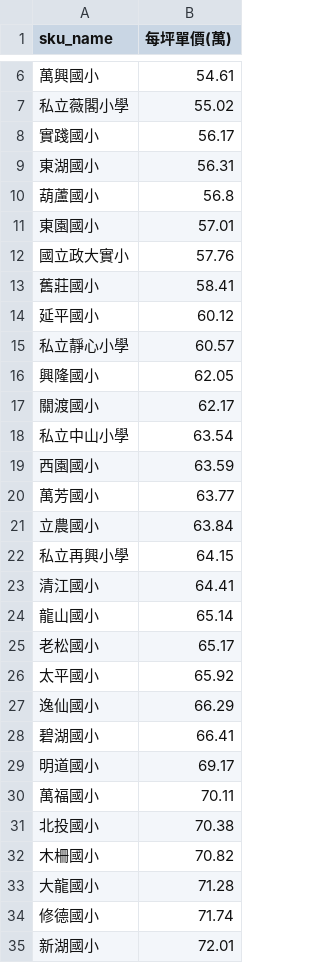
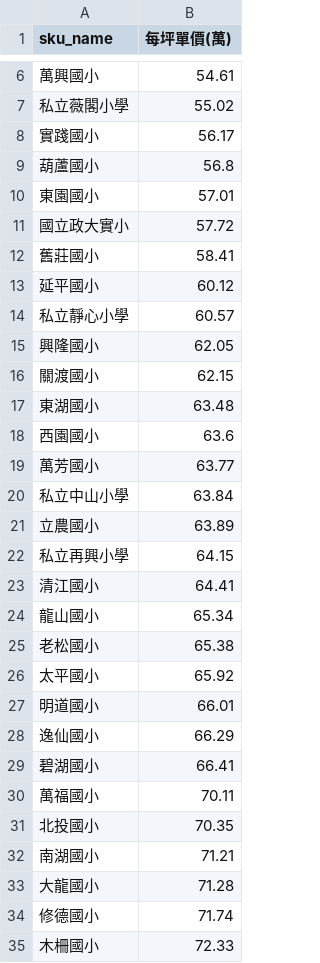
Before and after one commit to SSP6258/house_app, a CSV file: house_data/database/SKU_ave.csv, drawn as a sheet; only a part is shown, gaps mark what is left out; the diff covers the shown part only.

```diff
--- a/house_data/database/SKU_ave.csv
+++ b/house_data/database/SKU_ave.csv
@@ -8,6 +8,5 @@
 實踐國小,56.17
-東湖國小,56.31
 葫蘆國小,56.8
 東園國小,57.01
-國立政大實小,57.76
+國立政大實小,57.72
 舊莊國小,58.41
@@ -16,20 +15,21 @@
 興隆國小,62.05
-關渡國小,62.17
-私立中山小學,63.54
-西園國小,63.59
+關渡國小,62.15
+東湖國小,63.48
+西園國小,63.6
 萬芳國小,63.77
-立農國小,63.84
+私立中山小學,63.84
+立農國小,63.89
 私立再興小學,64.15
 清江國小,64.41
-龍山國小,65.14
-老松國小,65.17
+龍山國小,65.34
+老松國小,65.38
 太平國小,65.92
+明道國小,66.01
 逸仙國小,66.29
 碧湖國小,66.41
-明道國小,69.17
 萬福國小,70.11
-北投國小,70.38
-木柵國小,70.82
+北投國小,70.35
+南湖國小,71.21
 大龍國小,71.28
 修德國小,71.74
-新湖國小,72.01
+木柵國小,72.33
```
Also changed, not shown: 8 added rows, 9 removed rows and 14 edited cells elsewhere in this file, house_data/database/DIST_ave.csv, house_data/database/MRT_ave.csv.
